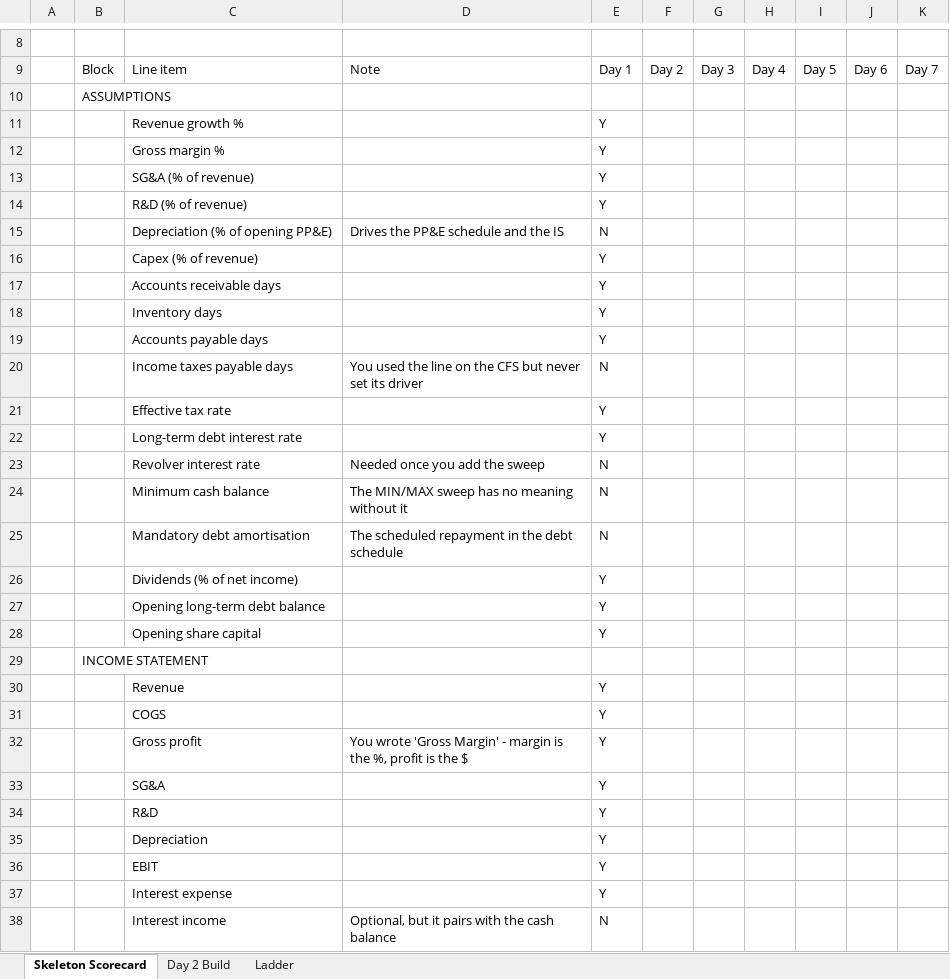
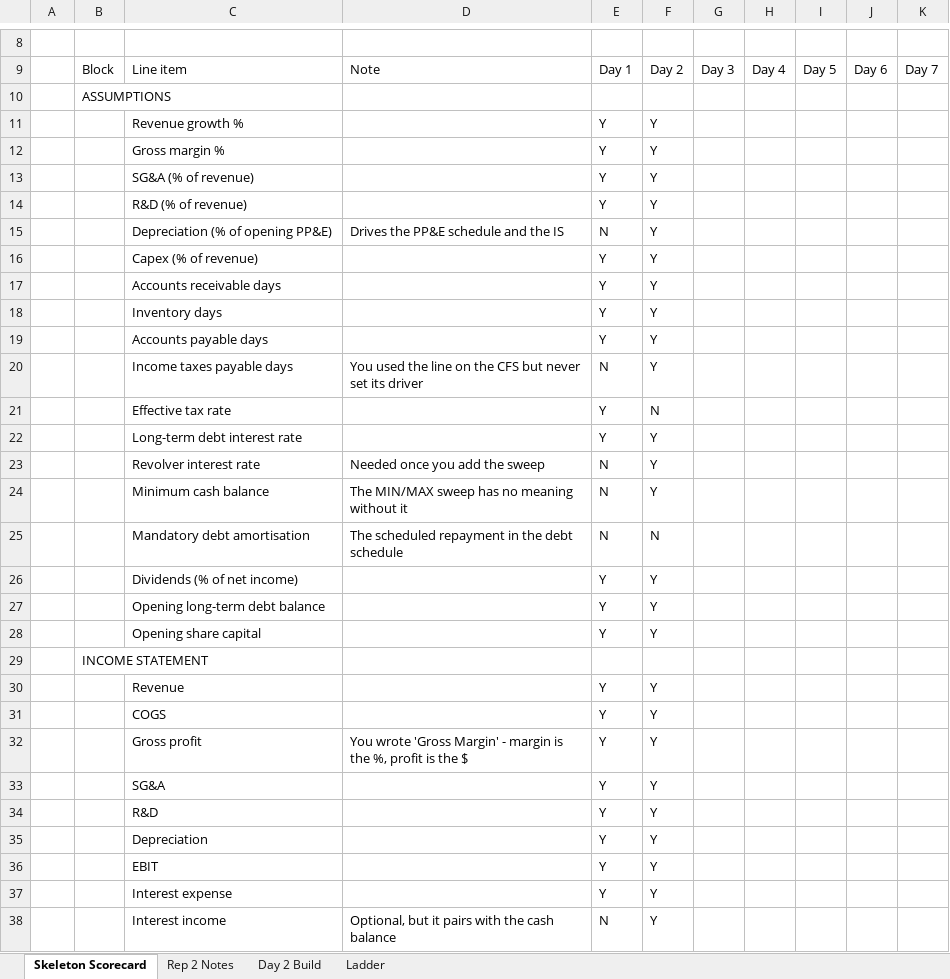
Before and after one commit to chowchow2918/launchpad, an Excel workbook: learning/model-practice/Day_2_scorecard_and_ladder.xlsx, sheet Skeleton Scorecard, drawn as a sheet; only a part is shown, gaps mark what is left out; values as stored, in another font and other column widths than the file's, no cell formats; the diff covers the shown part only; the diff names each change by its address in the sheet, - before the commit and + after, or states it on an @@ line.

```diff
--- a/learning/model-practice/Day_2_scorecard_and_ladder.xlsx (sheet Skeleton Scorecard)
+++ b/learning/model-practice/Day_2_scorecard_and_ladder.xlsx (sheet Skeleton Scorecard)
+sheet tab: Rep 2 Notes
-F11:F20: (empty)
+F11:F20: Y
-F21: (empty)
+F21: N
-F22:F24: (empty)
+F22:F24: Y
-F25: (empty)
+F25: N
-F26:F28: (empty)
+F26:F28: Y
-F30:F38: (empty)
+F30:F38: Y
```
Also changed, not shown: 51 edited cells elsewhere in this sheet, sheet Ladder, cell formats, 1 other file.
